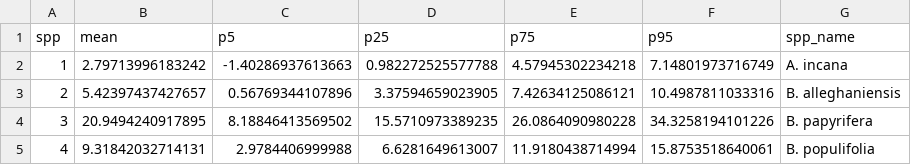
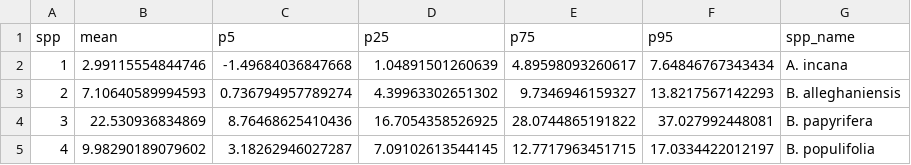
Before and after one commit to christophe-rd/wildchrokie, a CSV file: analyses/output/GM_GDD_eosgain.csv, drawn as a sheet.

```diff
--- a/analyses/output/GM_GDD_eosgain.csv
+++ b/analyses/output/GM_GDD_eosgain.csv
@@ -1,5 +1,5 @@
 "spp","mean","p5","p25","p75","p95","spp_name"
-"1",2.79713996183242,-1.40286937613663,0.982272525577788,4.57945302234218,7.14801973716749,"A. incana"
-"2",5.42397437427657,0.56769344107896,3.37594659023905,7.42634125086121,10.4987811033316,"B. alleghaniensis"
-"3",20.9494240917895,8.18846413569502,15.5710973389235,26.0864090980228,34.3258194101226,"B. papyrifera"
-"4",9.31842032714131,2.9784406999988,6.6281649613007,11.9180438714994,15.8753518640061,"B. populifolia"
+"1",2.99115554844746,-1.49684036847668,1.04891501260639,4.89598093260617,7.64846767343434,"A. incana"
+"2",7.10640589994593,0.736794957789274,4.39963302651302,9.7346946159327,13.8217567142293,"B. alleghaniensis"
+"3",22.530936834869,8.76468625410436,16.7054358526925,28.0744865191822,37.027992448081,"B. papyrifera"
+"4",9.98290189079602,3.18262946027287,7.09102613544145,12.7717963451715,17.0334422012197,"B. populifolia"
```
Also changed, not shown: analyses/output/GM_GDD_sosgain.csv, 22 other files.
